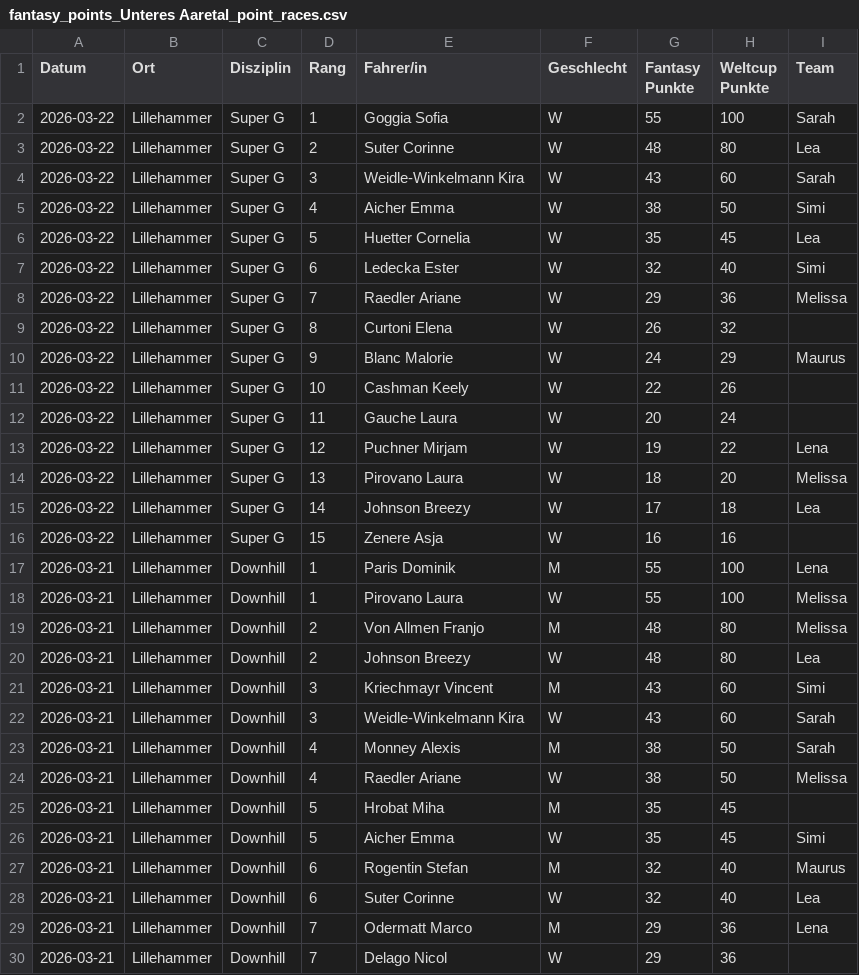
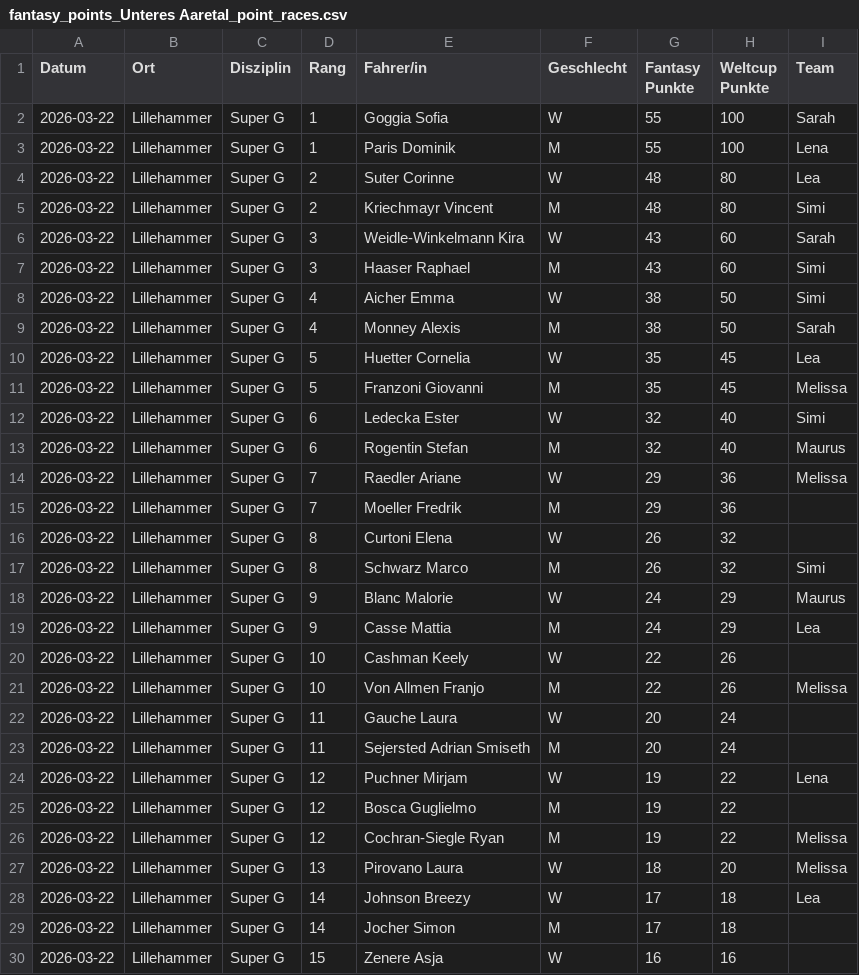
Before and after one commit to leasennch/skifantasy-results, a CSV file: unteresAaretal/fantasy_points_Unteres Aaretal_point_races.csv, drawn as a sheet; only a part is shown; the shorter side is filled out with more unchanged rows; the diff covers the shown part only.

```diff
--- a/unteresAaretal/fantasy_points_Unteres Aaretal_point_races.csv
+++ b/unteresAaretal/fantasy_points_Unteres Aaretal_point_races.csv
@@ -2,15 +2,29 @@ Datum,Ort,Disziplin,Rang,Fahrer/in,Geschlecht,Fantasy Punkte,Weltcup Punkte,Team
 2026-03-22,Lillehammer,Super G,1,Goggia Sofia,W,55,100,Sarah
+2026-03-22,Lillehammer,Super G,1,Paris Dominik,M,55,100,Lena
 2026-03-22,Lillehammer,Super G,2,Suter Corinne,W,48,80,Lea
+2026-03-22,Lillehammer,Super G,2,Kriechmayr Vincent,M,48,80,Simi
 2026-03-22,Lillehammer,Super G,3,Weidle-Winkelmann Kira,W,43,60,Sarah
+2026-03-22,Lillehammer,Super G,3,Haaser Raphael,M,43,60,Simi
 2026-03-22,Lillehammer,Super G,4,Aicher Emma,W,38,50,Simi
+2026-03-22,Lillehammer,Super G,4,Monney Alexis,M,38,50,Sarah
 2026-03-22,Lillehammer,Super G,5,Huetter Cornelia,W,35,45,Lea
+2026-03-22,Lillehammer,Super G,5,Franzoni Giovanni,M,35,45,Melissa
 2026-03-22,Lillehammer,Super G,6,Ledecka Ester,W,32,40,Simi
+2026-03-22,Lillehammer,Super G,6,Rogentin Stefan,M,32,40,Maurus
 2026-03-22,Lillehammer,Super G,7,Raedler Ariane,W,29,36,Melissa
+2026-03-22,Lillehammer,Super G,7,Moeller Fredrik,M,29,36,
 2026-03-22,Lillehammer,Super G,8,Curtoni Elena,W,26,32,
+2026-03-22,Lillehammer,Super G,8,Schwarz Marco,M,26,32,Simi
 2026-03-22,Lillehammer,Super G,9,Blanc Malorie,W,24,29,Maurus
+2026-03-22,Lillehammer,Super G,9,Casse Mattia,M,24,29,Lea
 2026-03-22,Lillehammer,Super G,10,Cashman Keely,W,22,26,
+2026-03-22,Lillehammer,Super G,10,Von Allmen Franjo,M,22,26,Melissa
 2026-03-22,Lillehammer,Super G,11,Gauche Laura,W,20,24,
+2026-03-22,Lillehammer,Super G,11,Sejersted Adrian Smiseth,M,20,24,
 2026-03-22,Lillehammer,Super G,12,Puchner Mirjam,W,19,22,Lena
+2026-03-22,Lillehammer,Super G,12,Bosca Guglielmo,M,19,22,
+2026-03-22,Lillehammer,Super G,12,Cochran-Siegle Ryan,M,19,22,Melissa
 2026-03-22,Lillehammer,Super G,13,Pirovano Laura,W,18,20,Melissa
 2026-03-22,Lillehammer,Super G,14,Johnson Breezy,W,17,18,Lea
+2026-03-22,Lillehammer,Super G,14,Jocher Simon,M,17,18,
 2026-03-22,Lillehammer,Super G,15,Zenere Asja,W,16,16,
```
Also changed, not shown: 1 added row elsewhere in this file, watson/fantasy_points_watson_current_standings.csv, watson/fantasy_points_watson_point_races.csv, 12 other files.
